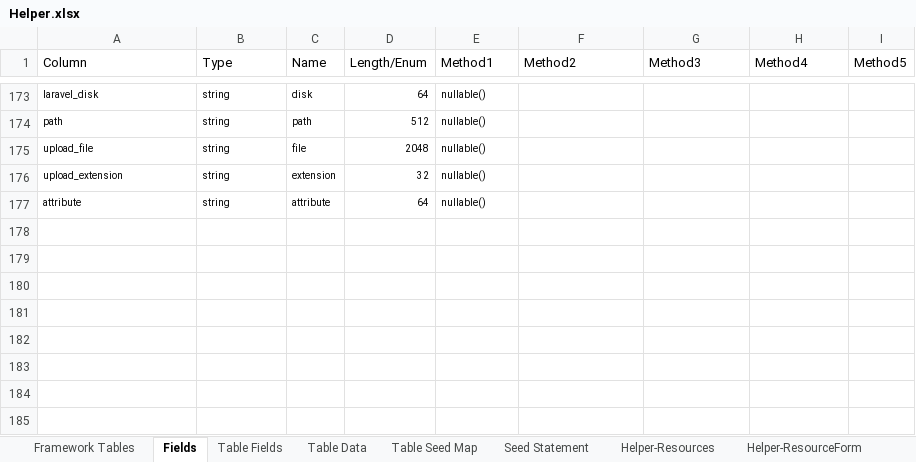
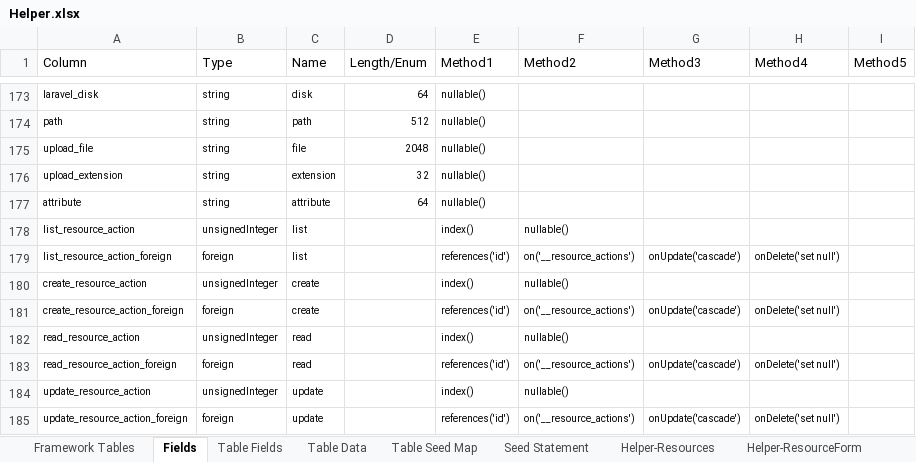
Before and after one commit to MilestoneInnovativeTechnologies/Appframe, an Excel workbook: Helper.xlsx, sheet Fields, drawn as a sheet; only a part is shown, gaps mark what is left out; values as stored, in another font and other column widths than the file's, no borders; conditional formats and table styles not drawn; the diff names each change by its address in the sheet, - before the commit and + after, or states it on an @@ line.

```diff
--- a/Helper.xlsx (sheet Fields)
+++ b/Helper.xlsx (sheet Fields)
+row 178: list_resource_action | unsignedInteger | list |  | index() | nullable()
+row 179: list_resource_action_foreign | foreign | list |  | references('id') | on('__resource_actions') | onUpdate('cascade') | onDelete('set null')
+row 180: create_resource_action | unsignedInteger | create |  | index() | nullable()
+row 181: create_resource_action_foreign | foreign | create |  | references('id') | on('__resource_actions') | onUpdate('cascade') | onDelete('set null')
+row 182: read_resource_action | unsignedInteger | read |  | index() | nullable()
+row 183: read_resource_action_foreign | foreign | read |  | references('id') | on('__resource_actions') | onUpdate('cascade') | onDelete('set null')
+row 184: update_resource_action | unsignedInteger | update |  | index() | nullable()
+row 185: update_resource_action_foreign | foreign | update |  | references('id') | on('__resource_actions') | onUpdate('cascade') | onDelete('set null')
```
Also changed, not shown: sheet Table Fields, sheet Helper-Resources, sheet Framework Tables, hidden cells.
